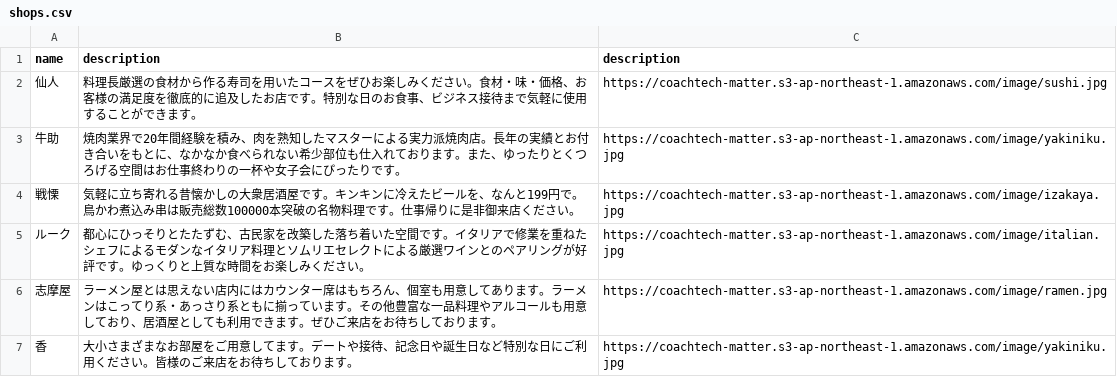
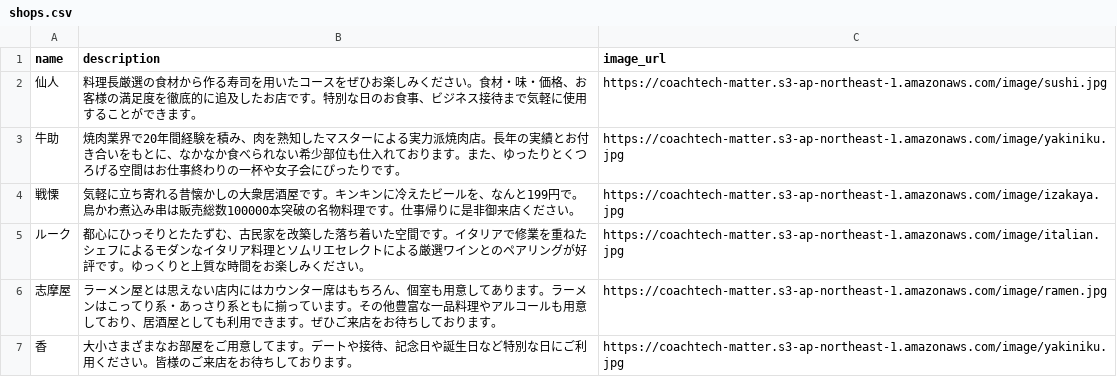
Before and after one commit to appleRui/rese, a CSV file: data/shops.csv, drawn as a sheet; only a part is shown.

```diff
--- a/data/shops.csv
+++ b/data/shops.csv
@@ -1,2 +1,2 @@
-name,description,description
+name,description,image_url
 仙人,料理長厳選の食材から作る寿司を用いたコースをぜひお楽しみください。食材・味・価格、お客様の満足度を徹底的に追及したお店です。特別な日のお食事、ビジネス接待まで気軽に使用することができます。,https://coachtech-matter.s3-ap-northeast-1.amazonaws.com/image/sushi.jpg
```
Also changed, not shown: 11 other files.
